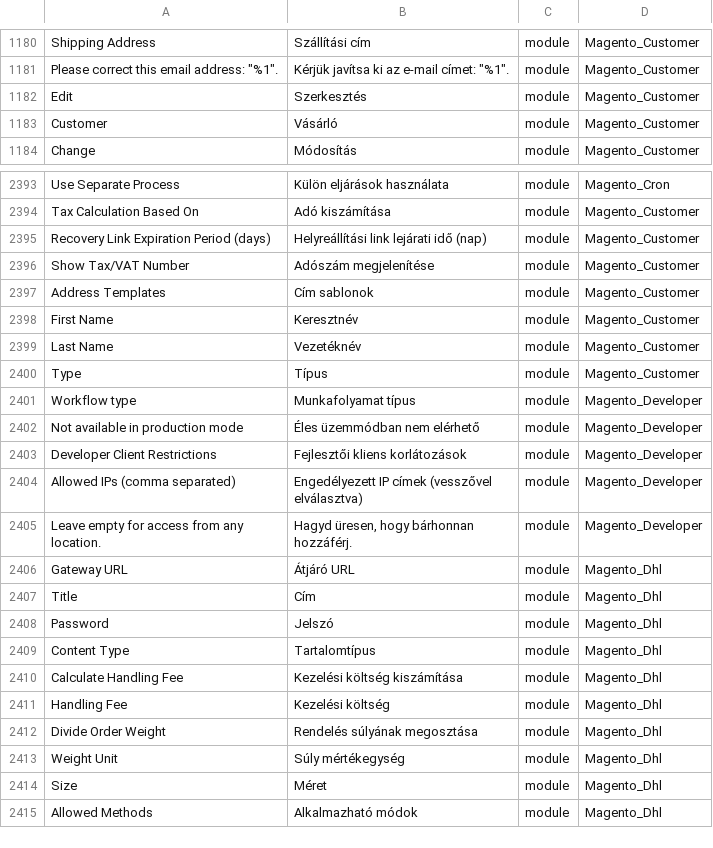
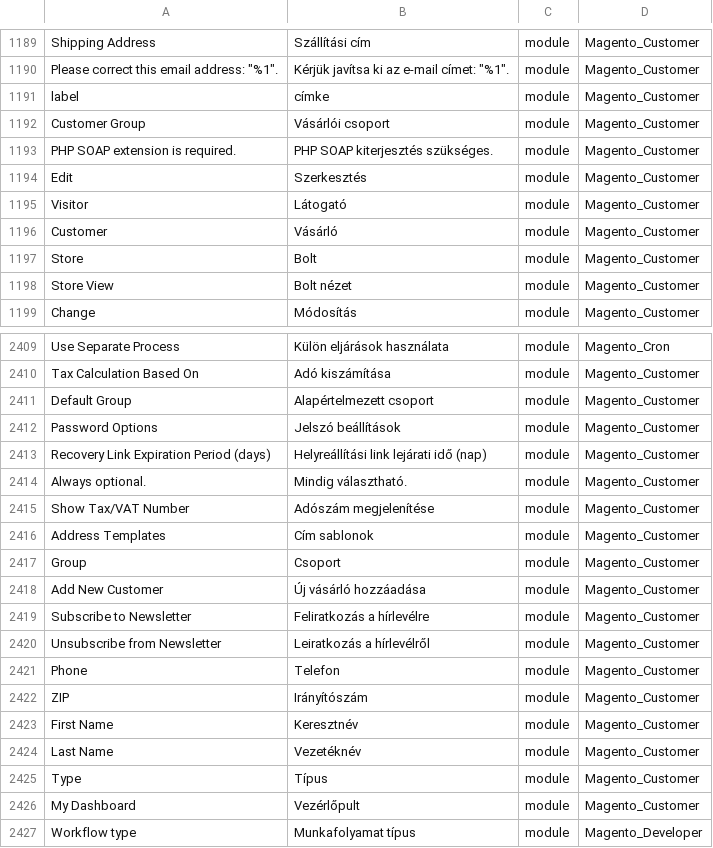
Before and after one commit to Magento2Translations/language_hu_hu, a CSV file: hu_HU.csv, drawn as a sheet; only a part is shown, gaps mark what is left out; the shorter side is filled out with more unchanged rows; the diff covers the shown part only; the diff names each change by its address in the sheet, - before the commit and + after, or states it on an @@ line.

```diff
--- a/hu_HU.csv
+++ b/hu_HU.csv
+row 1191: label | címke | module | Magento_Customer
+row 1192: Customer Group | Vásárlói csoport | module | Magento_Customer
+row 1193: PHP SOAP extension is required. | PHP SOAP kiterjesztés szükséges. | module | Magento_Customer
+row 1195: Visitor | Látogató | module | Magento_Customer
+row 1197: Store | Bolt | module | Magento_Customer
+row 1198: Store View | Bolt nézet | module | Magento_Customer
+row 2411: Default Group | Alapértelmezett csoport | module | Magento_Customer
+row 2412: Password Options | Jelszó beállítások | module | Magento_Customer
+row 2414: Always optional. | Mindig választható. | module | Magento_Customer
+row 2417: Group | Csoport | module | Magento_Customer
+row 2418: Add New Customer | Új vásárló hozzáadása | module | Magento_Customer
+row 2419: Subscribe to Newsletter | Feliratkozás a hírlevélre | module | Magento_Customer
+row 2420: Unsubscribe from Newsletter | Leiratkozás a hírlevélről | module | Magento_Customer
+row 2421: Phone | Telefon | module | Magento_Customer
+row 2422: ZIP | Irányítószám | module | Magento_Customer
+row 2426: My Dashboard | Vezérlőpult | module | Magento_Customer
```
Also changed, not shown: 10 added rows elsewhere in this file, 1 other file.
